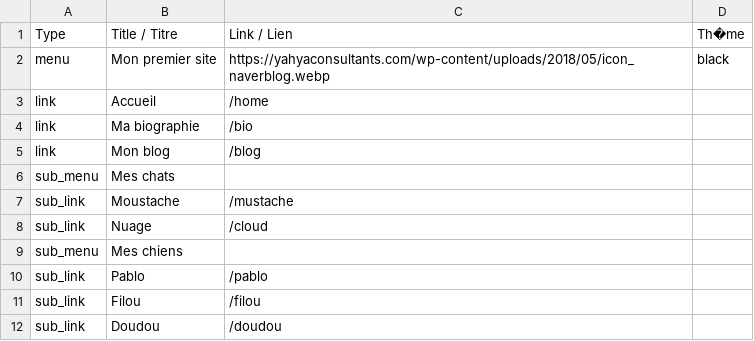
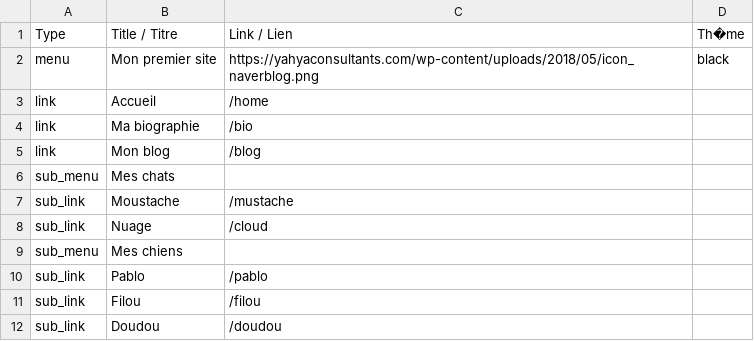
Before and after one commit to Aimee-RTLNG/easytoc, a CSV file: public/templates/menu_template.csv, drawn as a sheet.

Commit message:
WEBP ne fonctionne plus : PNG de taille réduite

```diff
--- a/public/templates/menu_template.csv
+++ b/public/templates/menu_template.csv
@@ -1,3 +1,3 @@
 Type;Title / Titre;Link / Lien;Th�me
-menu;Mon premier site;https://yahyaconsultants.com/wp-content/uploads/2018/05/icon_naverblog.webp;black
+menu;Mon premier site;https://yahyaconsultants.com/wp-content/uploads/2018/05/icon_naverblog.png;black
 link;Accueil;/home;
```
Also changed, not shown: 43 other files.
